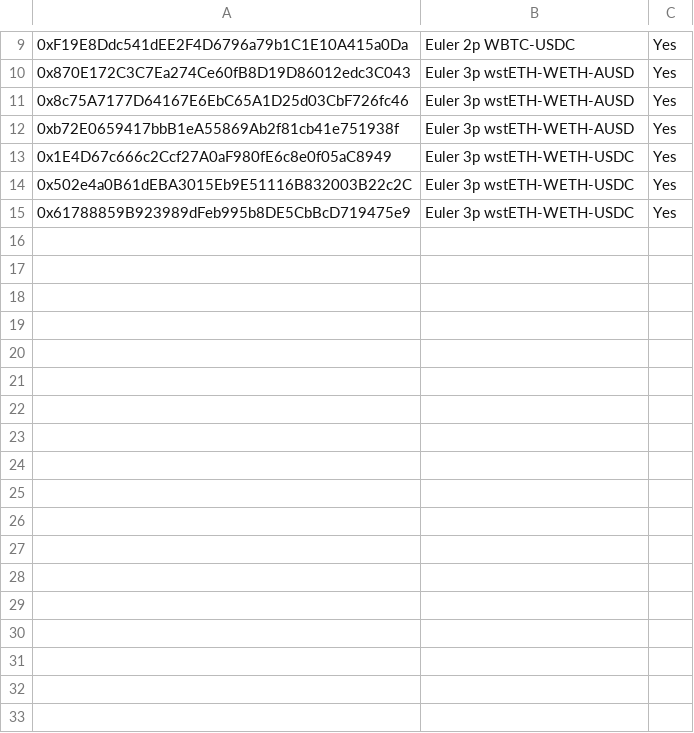
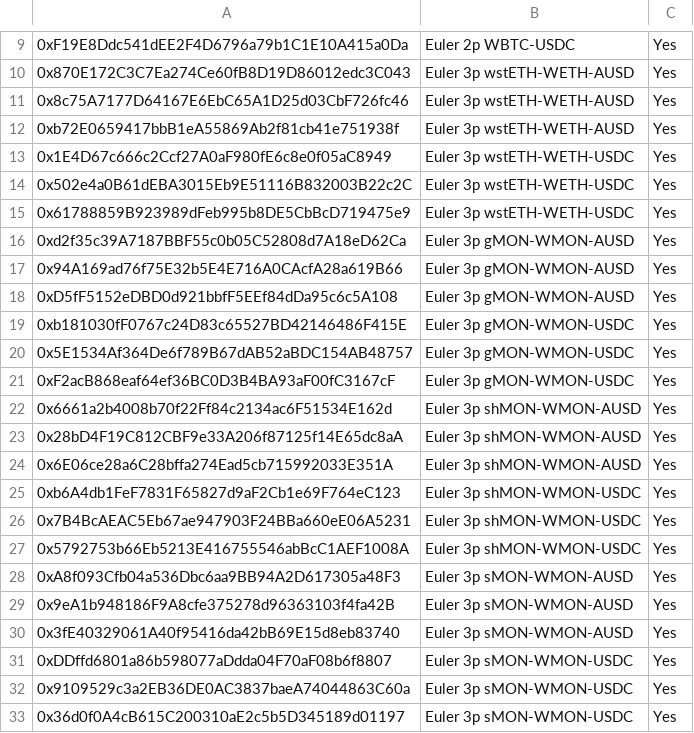
Before and after one commit to euler-xyz/evk-periphery, a CSV file: script/production/monad/governedPerspectiveVaults/GovernedPerspectiveVaults.csv, drawn as a sheet; only a part is shown, gaps mark what is left out; the diff names each change by its address in the sheet, - before the commit and + after, or states it on an @@ line.

Commit message:
feat: monad clusters wip

```diff
--- a/script/production/monad/governedPerspectiveVaults/GovernedPerspectiveVaults.csv
+++ b/script/production/monad/governedPerspectiveVaults/GovernedPerspectiveVaults.csv
+row 16: 0xd2f35c39A7187BBF55c0b05C52808d7A18eD62Ca | Euler 3p gMON-WMON-AUSD | Yes
+row 17: 0x94A169ad76f75E32b5E4E716A0CAcfA28a619B66 | Euler 3p gMON-WMON-AUSD | Yes
+row 18: 0xD5fF5152eDBD0d921bbfF5EEf84dDa95c6c5A108 | Euler 3p gMON-WMON-AUSD | Yes
+row 19: 0xb181030fF0767c24D83c65527BD42146486F415E | Euler 3p gMON-WMON-USDC | Yes
+row 20: 0x5E1534Af364De6f789B67dAB52aBDC154AB48757 | Euler 3p gMON-WMON-USDC | Yes
+row 21: 0xF2acB868eaf64ef36BC0D3B4BA93aF00fC3167cF | Euler 3p gMON-WMON-USDC | Yes
+row 22: 0x6661a2b4008b70f22Ff84c2134ac6F51534E162d | Euler 3p shMON-WMON-AUSD | Yes
+row 23: 0x28bD4F19C812CBF9e33A206f87125f14E65dc8aA | Euler 3p shMON-WMON-AUSD | Yes
+row 24: 0x6E06ce28a6C28bffa274Ead5cb715992033E351A | Euler 3p shMON-WMON-AUSD | Yes
+row 25: 0xb6A4db1FeF7831F65827d9aF2Cb1e69F764eC123 | Euler 3p shMON-WMON-USDC | Yes
+row 26: 0x7B4BcAEAC5Eb67ae947903F24BBa660eE06A5231 | Euler 3p shMON-WMON-USDC | Yes
+row 27: 0x5792753b66Eb5213E416755546abBcC1AEF1008A | Euler 3p shMON-WMON-USDC | Yes
+row 28: 0xA8f093Cfb04a536Dbc6aa9BB94A2D617305a48F3 | Euler 3p sMON-WMON-AUSD | Yes
+row 29: 0x9eA1b948186F9A8cfe375278d96363103f4fa42B | Euler 3p sMON-WMON-AUSD | Yes
+row 30: 0x3fE40329061A40f95416da42bB69E15d8eb83740 | Euler 3p sMON-WMON-AUSD | Yes
+row 31: 0xDDffd6801a86b598077aDdda04F70aF08b6f8807 | Euler 3p sMON-WMON-USDC | Yes
+row 32: 0x9109529c3a2EB36DE0AC3837baeA74044863C60a | Euler 3p sMON-WMON-USDC | Yes
+row 33: 0x36d0f0A4cB615C200310aE2c5b5D345189d01197 | Euler 3p sMON-WMON-USDC | Yes
```
Also changed, not shown: 13 other files.
